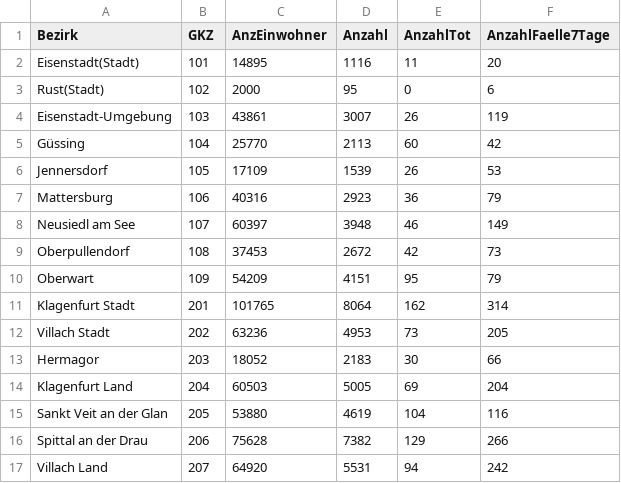
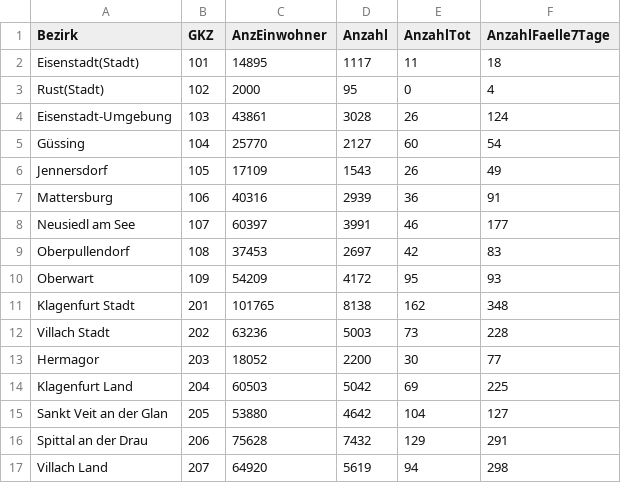
Before and after one commit to at062084/COVID-19-Austria, a CSV file: bmsgpk/data/ages/CovidFaelle_GKZ.csv, drawn as a sheet; only a part is shown; the diff covers the shown part only.

```diff
--- a/bmsgpk/data/ages/CovidFaelle_GKZ.csv
+++ b/bmsgpk/data/ages/CovidFaelle_GKZ.csv
@@ -1,17 +1,17 @@
 Bezirk;GKZ;AnzEinwohner;Anzahl;AnzahlTot;AnzahlFaelle7Tage
-Eisenstadt(Stadt);101;14895;1116;11;20
-Rust(Stadt);102;2000;95;0;6
-Eisenstadt-Umgebung;103;43861;3007;26;119
-Güssing;104;25770;2113;60;42
-Jennersdorf;105;17109;1539;26;53
-Mattersburg;106;40316;2923;36;79
-Neusiedl am See;107;60397;3948;46;149
-Oberpullendorf;108;37453;2672;42;73
-Oberwart;109;54209;4151;95;79
-Klagenfurt Stadt;201;101765;8064;162;314
-Villach Stadt;202;63236;4953;73;205
-Hermagor;203;18052;2183;30;66
-Klagenfurt Land;204;60503;5005;69;204
-Sankt Veit an der Glan;205;53880;4619;104;116
-Spittal an der Drau;206;75628;7382;129;266
-Villach Land;207;64920;5531;94;242
+Eisenstadt(Stadt);101;14895;1117;11;18
+Rust(Stadt);102;2000;95;0;4
+Eisenstadt-Umgebung;103;43861;3028;26;124
+Güssing;104;25770;2127;60;54
+Jennersdorf;105;17109;1543;26;49
+Mattersburg;106;40316;2939;36;91
+Neusiedl am See;107;60397;3991;46;177
+Oberpullendorf;108;37453;2697;42;83
+Oberwart;109;54209;4172;95;93
+Klagenfurt Stadt;201;101765;8138;162;348
+Villach Stadt;202;63236;5003;73;228
+Hermagor;203;18052;2200;30;77
+Klagenfurt Land;204;60503;5042;69;225
+Sankt Veit an der Glan;205;53880;4642;104;127
+Spittal an der Drau;206;75628;7432;129;291
+Villach Land;207;64920;5619;94;298
```
Also changed, not shown: 162 edited cells elsewhere in this file, bmsgpk/data/COVID-19-austria.csv, bmsgpk/data/ages/CovidFaelle_Timeline.csv, 11 other files.
